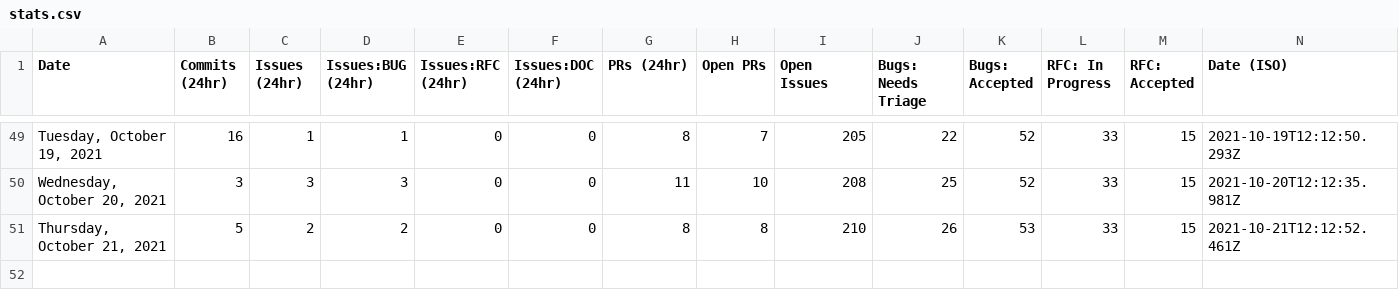
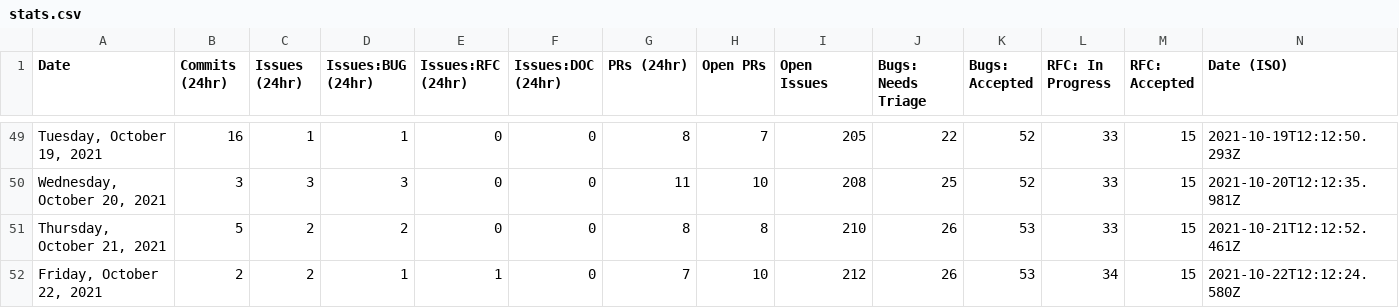
Before and after one commit to sj-rai/astro, a CSV file: scripts/stats/stats.csv, drawn as a sheet; only a part is shown, gaps mark what is left out.

```diff
--- a/scripts/stats/stats.csv
+++ b/scripts/stats/stats.csv
@@ -51 +51,2 @@ Date,Commits (24hr),Issues (24hr),Issues:BUG (24hr),Issues:RFC (24hr),Issues:DOC
 "Thursday, October 21, 2021",5,2,2,0,0,8,8,210,26,53,33,15,"2021-10-21T12:12:52.461Z"
+"Friday, October 22, 2021",2,2,1,1,0,7,10,212,26,53,34,15,"2021-10-22T12:12:24.580Z"
```
